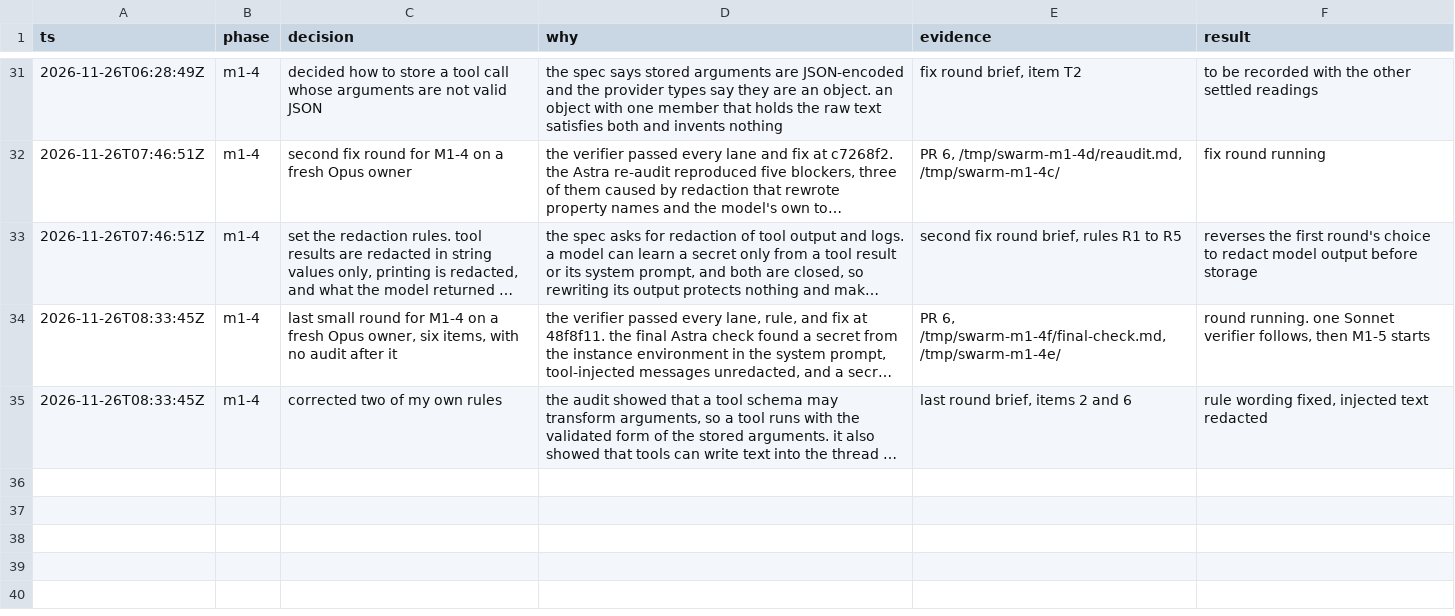
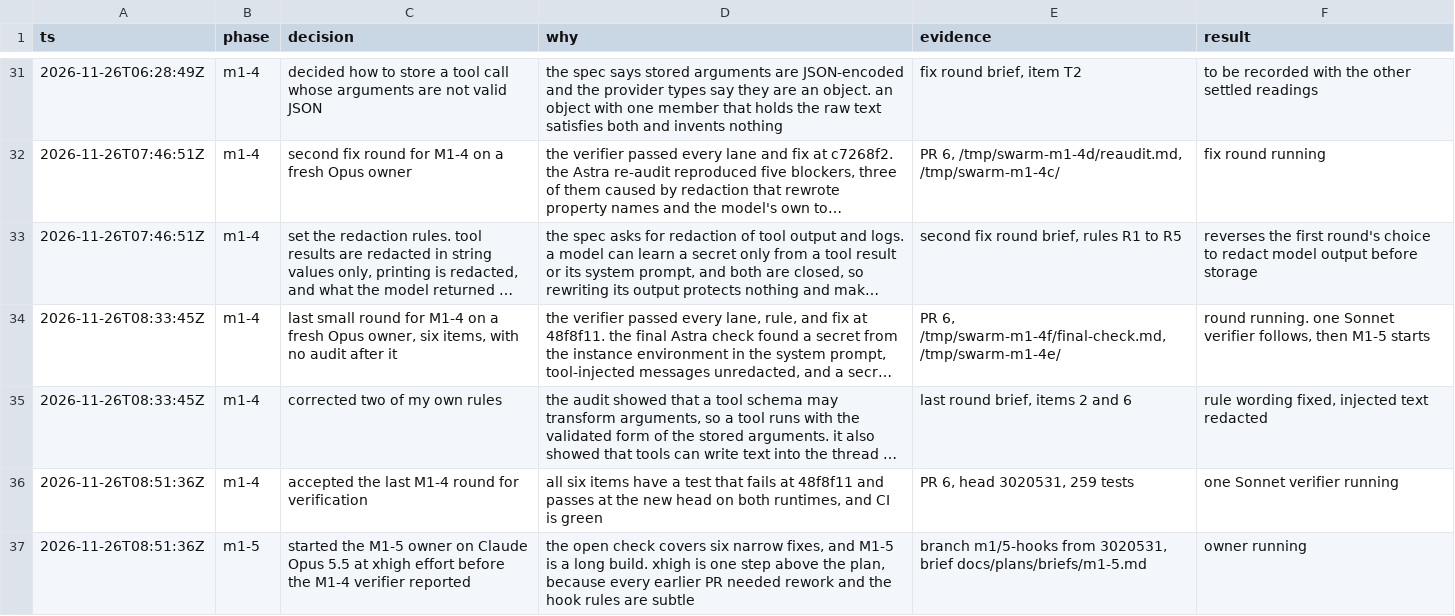
Before and after one commit to zacharytamas/spindle-runtime, a TSV file: docs/plans/trail/m1.tsv, drawn as a sheet; only a part is shown, gaps mark what is left out; long unchanged cells end in …; the diff names each change by its address in the sheet, - before the commit and + after, or states it on an @@ line.

Commit message:
Log the M1-4 last round and the M1-5 start in the decision trail

```diff
--- a/docs/plans/trail/m1.tsv
+++ b/docs/plans/trail/m1.tsv
+row 36: 2026-11-26T08:51:36Z | m1-4 | accepted the last M1-4 round for verification | all six items have a test that fails at 48f8f11 and passes at the new head on both runtimes, and CI is green | PR 6, head 3020531, 259 tests | one Sonnet verifier running
+row 37: 2026-11-26T08:51:36Z | m1-5 | started the M1-5 owner on Claude Opus 5.5 at xhigh effort before the M1-4 verifier reported | the open check covers six narrow fixes, and M1-5 is a long build. xhigh is one step above the plan, because every earlier PR needed rework and the hook rules are subtle | branch m1/5-hooks from 3020531, brief docs/plans/briefs/m1-5.md | owner running
```
